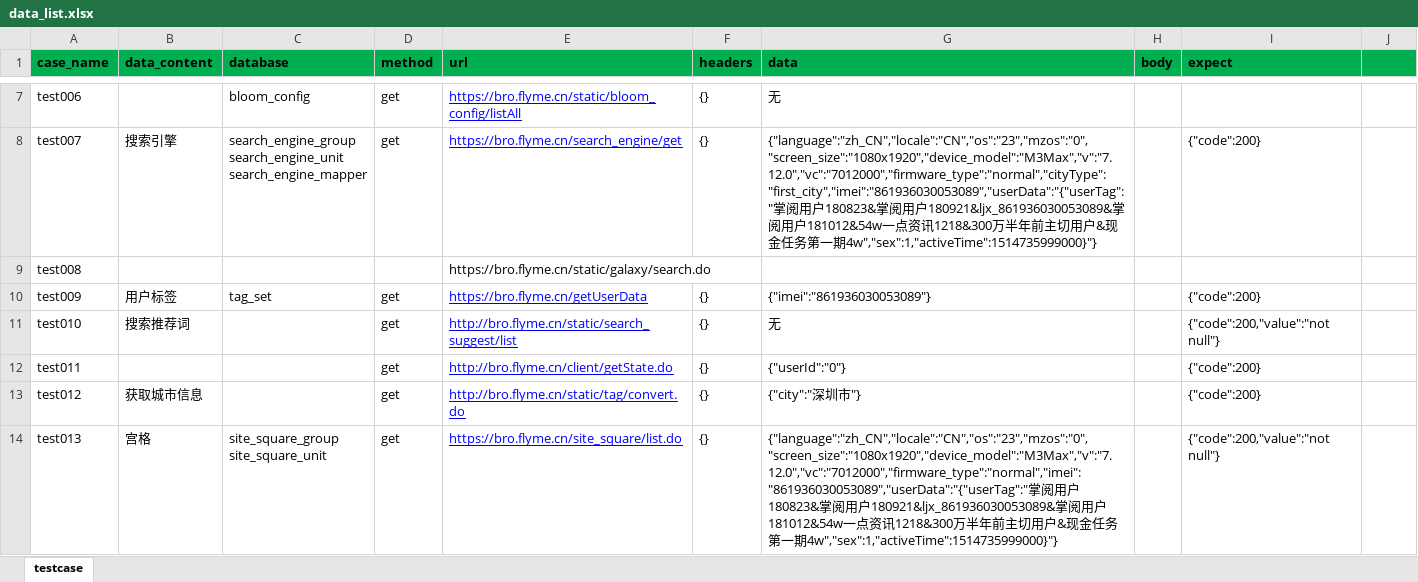
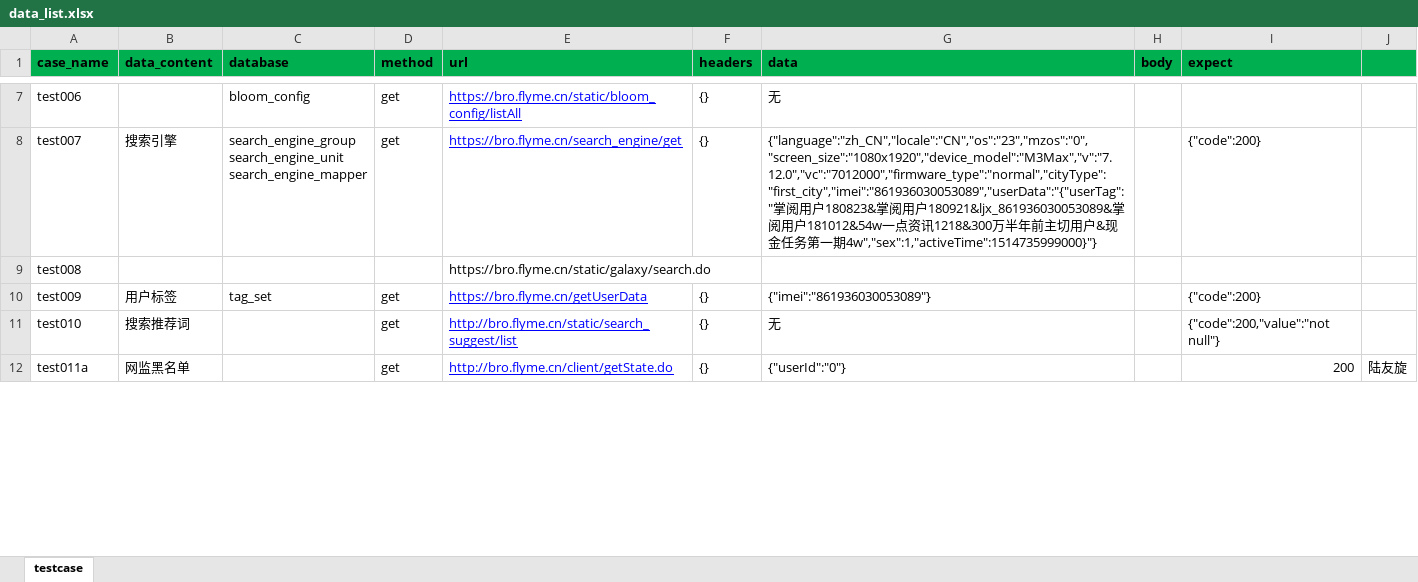
Before and after one commit to browserTest/browser_api_test, an Excel workbook: data/data_list.xlsx, sheet testcase, drawn as a sheet; only a part is shown, gaps mark what is left out; values as stored, in another font and other column widths than the file's, no borders; removed rows and columns are numbered as before the commit, all else as after; ↵ is a line break in a cell; the diff covers the shown part only; the diff names each change by its address in the sheet, - before the commit and + after, or states it on an @@ line.

Commit message:
新增用例test003，test011

```diff
--- a/data/data_list.xlsx (sheet testcase)
+++ b/data/data_list.xlsx (sheet testcase)
-A12 (case_name): test011
+A12 (case_name): test011a
-B12 (data_content): (empty)
+B12 (data_content): 网监黑名单
-I12 (expect): {"code":200}
+I12 (expect): 200
-J12: (empty)
+J12: 陆友旋
-row 13: test012 | 获取城市信息 |  | get | http://bro.flyme.cn/static/tag/convert.do | {} | {"city":"深圳市"} |  | {"code":200}
-row 14: test013 | 宫格 | site_square_group ↵ site_square_unit | get | https://bro.flyme.cn/site_square/list.do | {} | {"language":"zh_CN","locale":"CN","os":"23","mzos":"0","screen_size":"1080x1920","device_model":"M3Max","v":"7.12.0","vc":"7012000","firmware_type":"normal","imei":"861936030053089","userData":"{"userTag":"掌阅用户180823&掌阅用户180921&ljx_861936030053089&掌阅用户181012&54w一点资讯1218&300万半年前主切用户&现金任务第一期4w","sex":1,"activeTime":1514735999000}"} |  | {"code":200,"value":"not null"}
```
Also changed, not shown: 2 added rows and 1 edited cell elsewhere in this sheet, 5 other files.
